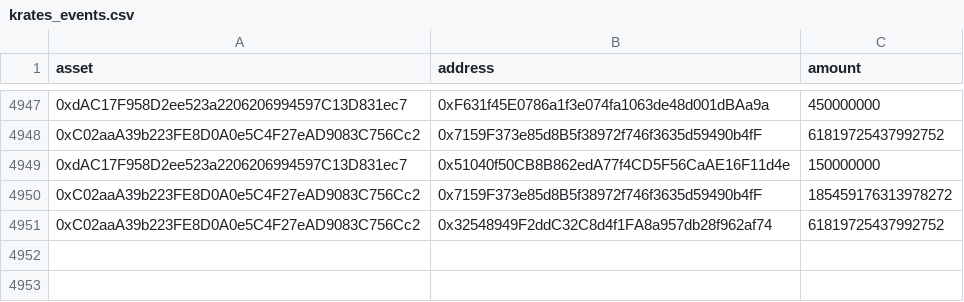
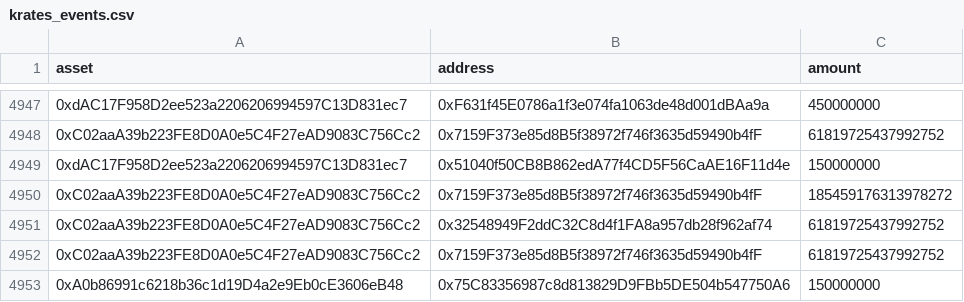
Before and after one commit to omnifient/predeposits-data, a CSV file: krates_events.csv, drawn as a sheet; only a part is shown, gaps mark what is left out; the diff names each change by its address in the sheet, - before the commit and + after, or states it on an @@ line.

```diff
--- a/krates_events.csv
+++ b/krates_events.csv
+row 4952: 0xC02aaA39b223FE8D0A0e5C4F27eAD9083C756Cc2 | 0x7159F373e85d8B5f38972f746f3635d59490b4fF | 61819725437992752
+row 4953: 0xA0b86991c6218b36c1d19D4a2e9Eb0cE3606eB48 | 0x75C83356987c8d813829D9FBb5DE504b547750A6 | 150000000
```
Also changed, not shown: kraters_grouped.csv, 1 other file.
